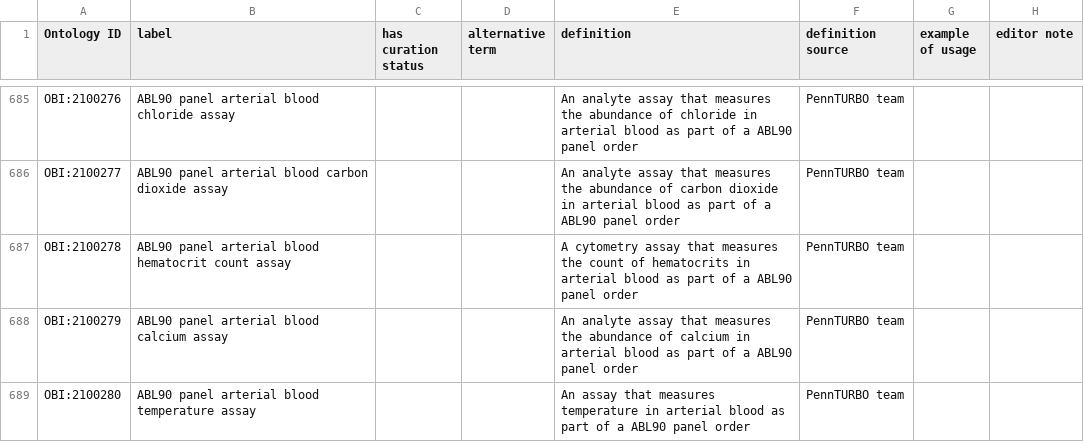
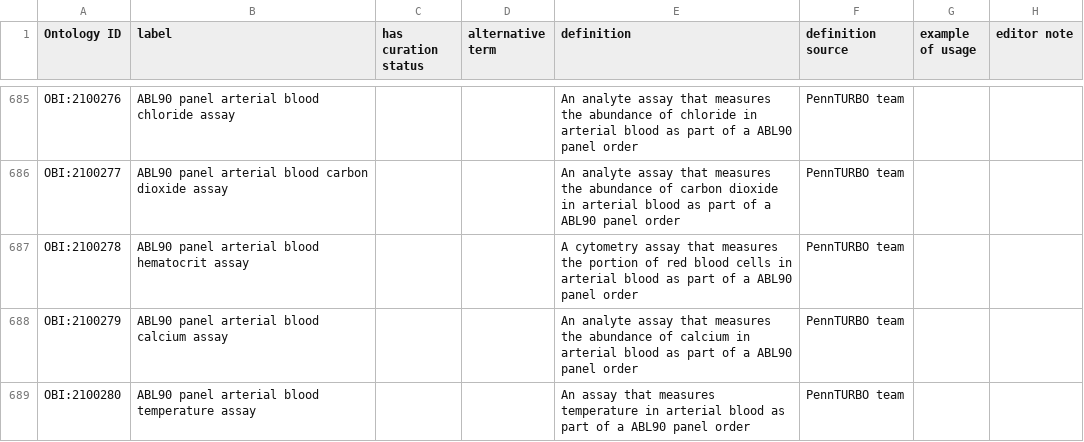
Before and after one commit to obi-ontology/obi, a TSV file: src/ontology/templates/assays.tsv, drawn as a sheet; only a part is shown, gaps mark what is left out; the diff covers the shown part only; the diff names each change by its address in the sheet, - before the commit and + after, or states it on an @@ line.

Commit message:
Fix 11 hematocrit assays defs, remove 'count' from labels

```diff
--- a/src/ontology/templates/assays.tsv
+++ b/src/ontology/templates/assays.tsv
-B687 (label): …blood hematocrit count assay
+B687 (label): …blood hematocrit assay
-E687 (definition): …measures the count of hematocrits in arterial…
+E687 (definition): …measures the portion of red blood cells in arterial…
```
Also changed, not shown: 20 edited cells elsewhere in this file, 1 other file.
